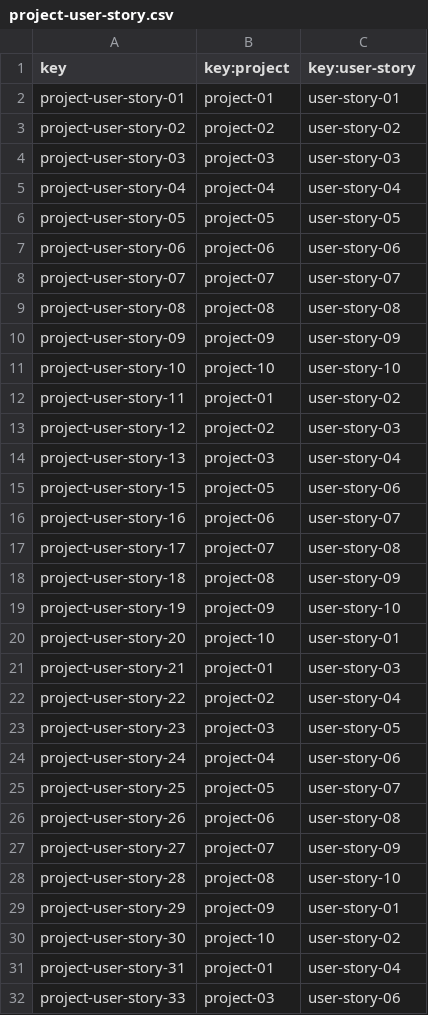
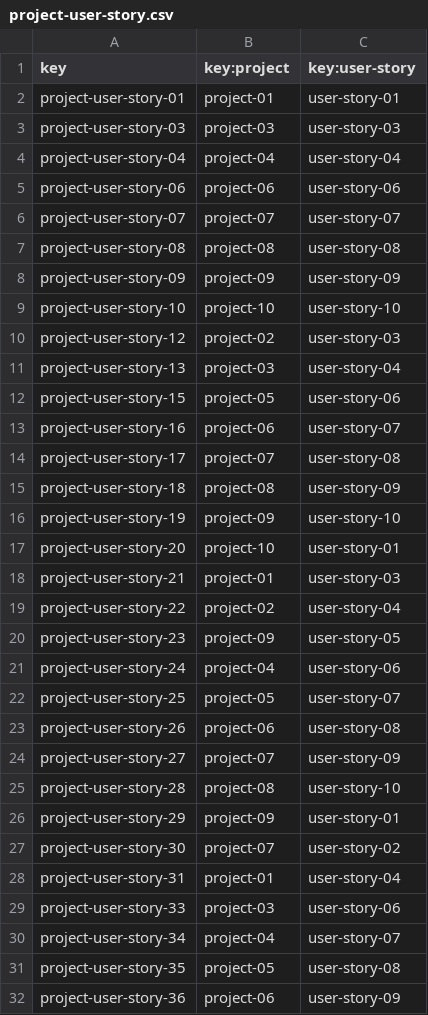
Before and after one commit to lucantdel/Acme-SF, a CSV file: src/main/webapp/WEB-INF/resources/sample-data/project-user-story.csv, drawn as a sheet; only a part is shown; the shorter side is filled out with more unchanged rows.

Commit message:
refactor: user must be manager restriction

```diff
--- a/src/main/webapp/WEB-INF/resources/sample-data/project-user-story.csv
+++ b/src/main/webapp/WEB-INF/resources/sample-data/project-user-story.csv
@@ -2,6 +2,4 @@ key,key:project,key:user-story
 project-user-story-01,project-01,user-story-01
-project-user-story-02,project-02,user-story-02
 project-user-story-03,project-03,user-story-03
 project-user-story-04,project-04,user-story-04
-project-user-story-05,project-05,user-story-05
 project-user-story-06,project-06,user-story-06
@@ -11,3 +9,2 @@ project-user-story-09,project-09,user-story-09
 project-user-story-10,project-10,user-story-10
-project-user-story-11,project-01,user-story-02
 project-user-story-12,project-02,user-story-03
@@ -22,3 +19,3 @@ project-user-story-21,project-01,user-story-03
 project-user-story-22,project-02,user-story-04
-project-user-story-23,project-03,user-story-05
+project-user-story-23,project-09,user-story-05
 project-user-story-24,project-04,user-story-06
@@ -29,3 +26,3 @@ project-user-story-28,project-08,user-story-10
 project-user-story-29,project-09,user-story-01
-project-user-story-30,project-10,user-story-02
+project-user-story-30,project-07,user-story-02
 project-user-story-31,project-01,user-story-04
```
Also changed, not shown: 14 other files.
